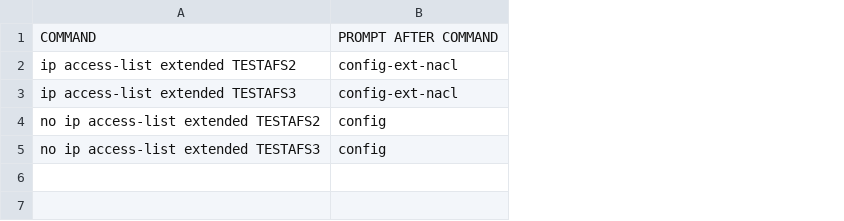
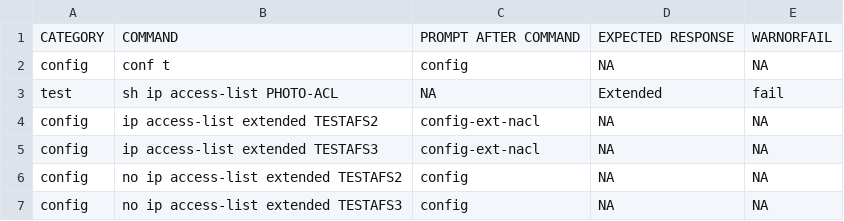
Before and after one commit to andystallwood/CiscoScripts, a CSV file: commands.csv, drawn as a sheet; addresses are those after the commit; the diff names each change by its address in the sheet, - before the commit and + after, or states it on an @@ line.

Commit message:
Update commands.csv

```diff
--- a/commands.csv
+++ b/commands.csv
+column A, row 1: CATEGORY; rows 4-7: all config
+column D, row 1: EXPECTED RESPONSE; rows 4-7: all NA
+column E, row 1: WARNORFAIL; rows 4-7: all NA
+row 2: config | conf t | config | NA | NA
+row 3: test | sh ip access-list PHOTO-ACL | NA | Extended | fail
```
